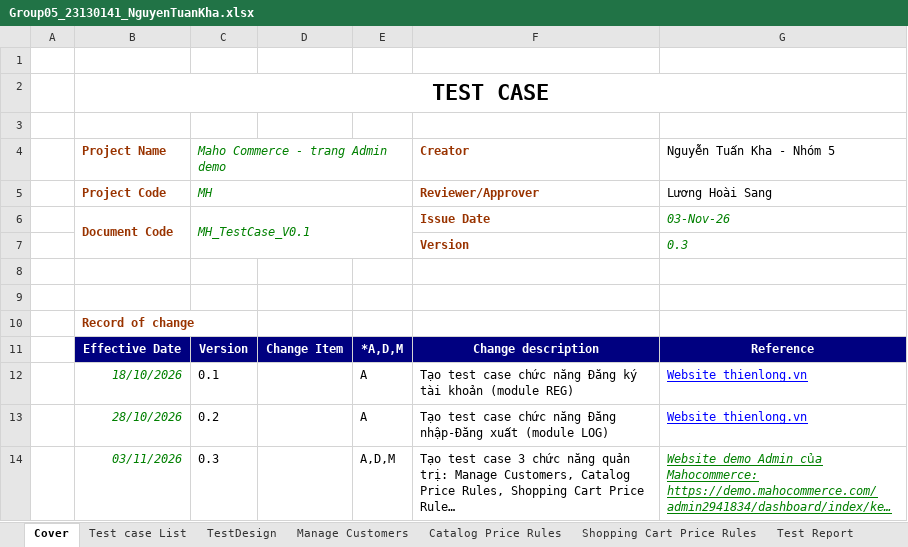
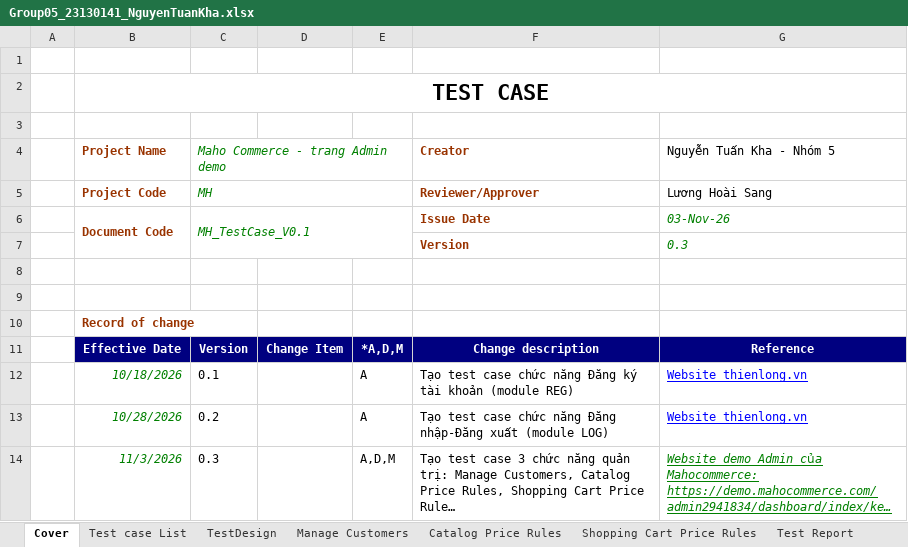
Before and after one commit to LastJuly05/Group05_SoftwareTesting_Maho, an Excel workbook: test-cases/Group05_23130141_NguyenTuanKha/Group05_23130141_NguyenTuanKha.xlsx, sheet Cover, drawn as a sheet; long unchanged cells end in …; values as stored, in another font and other column widths than the file's, no borders; charts and pictures not drawn; the diff names each change by its address in the sheet, - before the commit and + after, or states it on an @@ line.

```diff
--- a/test-cases/Group05_23130141_NguyenTuanKha/Group05_23130141_NguyenTuanKha.xlsx (sheet Cover)
+++ b/test-cases/Group05_23130141_NguyenTuanKha/Group05_23130141_NguyenTuanKha.xlsx (sheet Cover)
-B12 (Project Name): 18/10/2026
+B12 (Project Name): 10/18/2026
-B13 (Project Name): 28/10/2026
+B13 (Project Name): 10/28/2026
-B14 (Project Name): 03/11/2026
+B14 (Project Name): 11/3/2026
```
Also changed, not shown: sheet Manage Customers, sheet Test Report, sheet Catalog Price Rules, charts or pictures.
